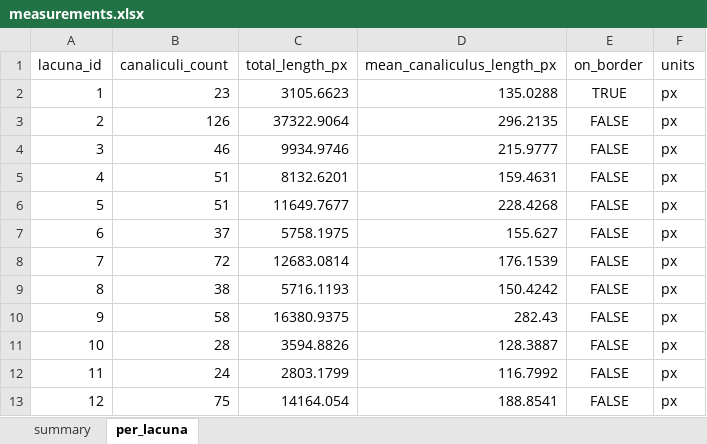
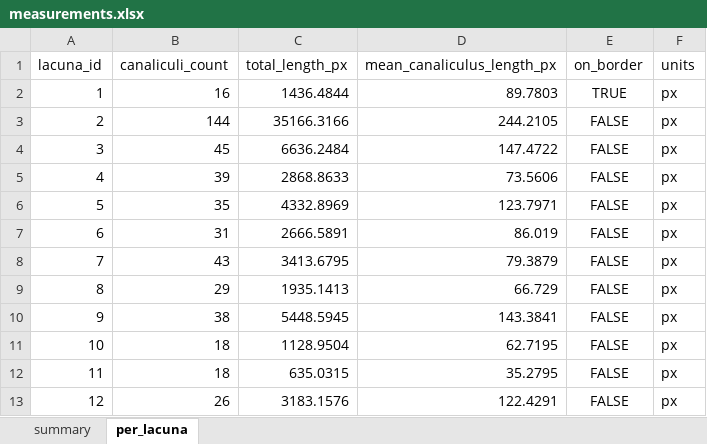
Before and after one commit to Kimokazi-coder/xlh-lcn-pipeline, an Excel workbook: results/canaliculi/542_WT__2_z18c1-2/measurements.xlsx, sheet per_lacuna, drawn as a sheet; values as stored, in another font and other column widths than the file's, no borders; the diff names each change by its address in the sheet, - before the commit and + after, or states it on an @@ line.

```diff
--- a/results/canaliculi/542_WT__2_z18c1-2/measurements.xlsx (sheet per_lacuna)
+++ b/results/canaliculi/542_WT__2_z18c1-2/measurements.xlsx (sheet per_lacuna)
-B2 (canaliculi_count): 23
+B2 (canaliculi_count): 16
-C2 (total_length_px): 3105.6623
+C2 (total_length_px): 1436.4844
-D2 (mean_canaliculus_length_px): 135.0288
+D2 (mean_canaliculus_length_px): 89.7803
-B3 (canaliculi_count): 126
+B3 (canaliculi_count): 144
-C3 (total_length_px): 37322.9064
+C3 (total_length_px): 35166.3166
-D3 (mean_canaliculus_length_px): 296.2135
+D3 (mean_canaliculus_length_px): 244.2105
-B4 (canaliculi_count): 46
+B4 (canaliculi_count): 45
-C4 (total_length_px): 9934.9746
+C4 (total_length_px): 6636.2484
-D4 (mean_canaliculus_length_px): 215.9777
+D4 (mean_canaliculus_length_px): 147.4722
-B5 (canaliculi_count): 51
+B5 (canaliculi_count): 39
-C5 (total_length_px): 8132.6201
+C5 (total_length_px): 2868.8633
-D5 (mean_canaliculus_length_px): 159.4631
+D5 (mean_canaliculus_length_px): 73.5606
-B6 (canaliculi_count): 51
+B6 (canaliculi_count): 35
-C6 (total_length_px): 11649.7677
+C6 (total_length_px): 4332.8969
-D6 (mean_canaliculus_length_px): 228.4268
+D6 (mean_canaliculus_length_px): 123.7971
-B7 (canaliculi_count): 37
+B7 (canaliculi_count): 31
-C7 (total_length_px): 5758.1975
+C7 (total_length_px): 2666.5891
-D7 (mean_canaliculus_length_px): 155.627
+D7 (mean_canaliculus_length_px): 86.019
-B8 (canaliculi_count): 72
+B8 (canaliculi_count): 43
-C8 (total_length_px): 12683.0814
+C8 (total_length_px): 3413.6795
-D8 (mean_canaliculus_length_px): 176.1539
+D8 (mean_canaliculus_length_px): 79.3879
-B9 (canaliculi_count): 38
+B9 (canaliculi_count): 29
-C9 (total_length_px): 5716.1193
+C9 (total_length_px): 1935.1413
-D9 (mean_canaliculus_length_px): 150.4242
+D9 (mean_canaliculus_length_px): 66.729
-B10 (canaliculi_count): 58
+B10 (canaliculi_count): 38
-C10 (total_length_px): 16380.9375
+C10 (total_length_px): 5448.5945
-D10 (mean_canaliculus_length_px): 282.43
+D10 (mean_canaliculus_length_px): 143.3841
-B11 (canaliculi_count): 28
+B11 (canaliculi_count): 18
-C11 (total_length_px): 3594.8826
+C11 (total_length_px): 1128.9504
-D11 (mean_canaliculus_length_px): 128.3887
+D11 (mean_canaliculus_length_px): 62.7195
-B12 (canaliculi_count): 24
+B12 (canaliculi_count): 18
-C12 (total_length_px): 2803.1799
+C12 (total_length_px): 635.0315
-D12 (mean_canaliculus_length_px): 116.7992
+D12 (mean_canaliculus_length_px): 35.2795
-B13 (canaliculi_count): 75
+B13 (canaliculi_count): 26
-C13 (total_length_px): 14164.054
+C13 (total_length_px): 3183.1576
-D13 (mean_canaliculus_length_px): 188.8541
+D13 (mean_canaliculus_length_px): 122.4291
```
Also changed, not shown: sheet summary, results/canaliculi/542_WT__2_z06c1-2/measurements.xlsx, results/canaliculi/543-2/measurements.xlsx, 30 other files.
